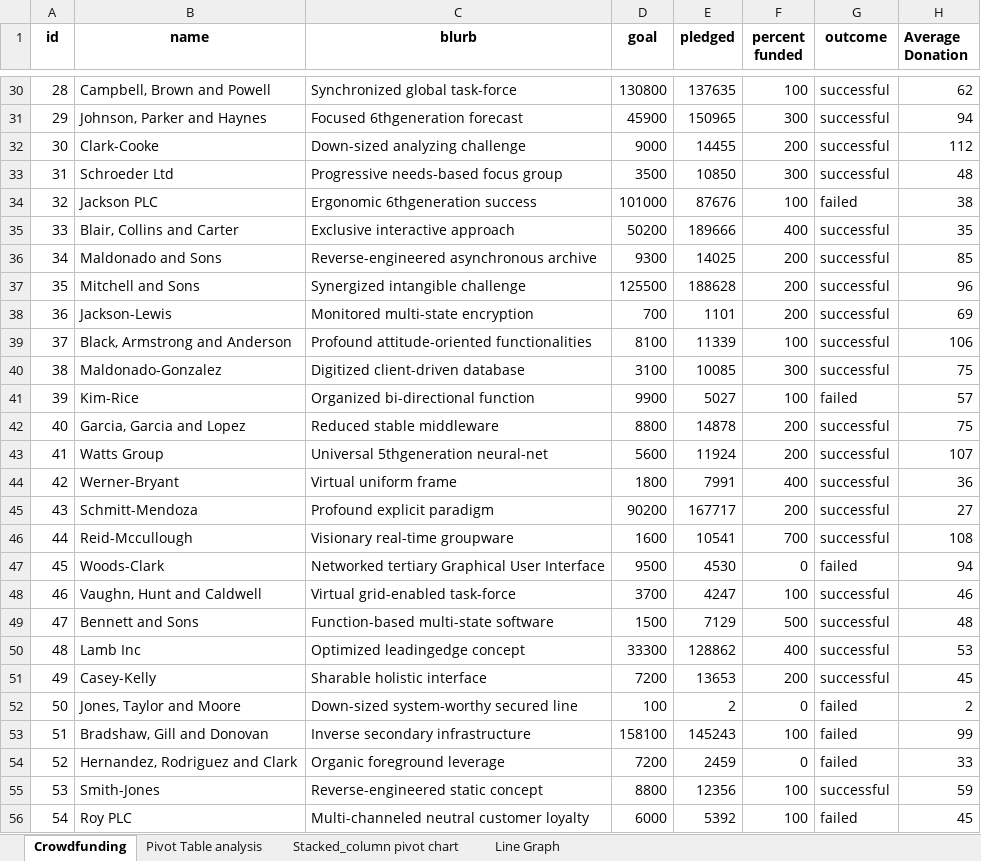
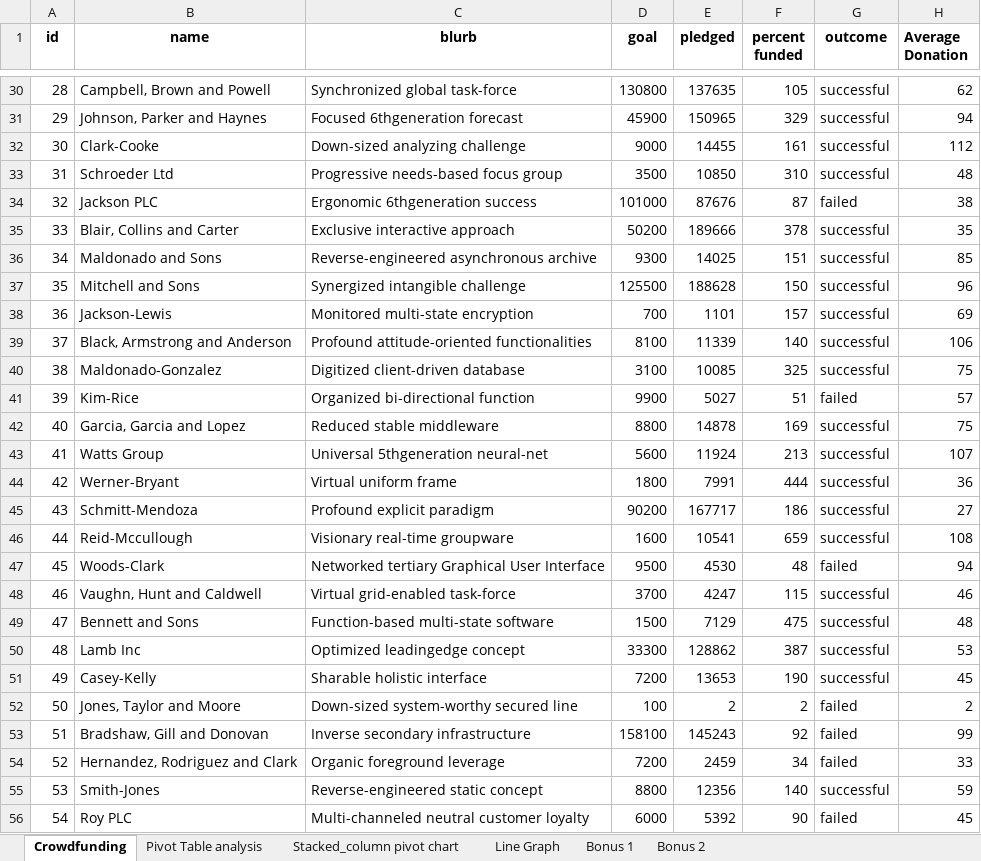
Before and after one commit to Oatsinthepine/Module_1_Challenge, an Excel workbook: Crowdfunding.xlsx, sheet Crowdfunding, drawn as a sheet; only a part is shown, gaps mark what is left out; values as stored, in another font and other column widths than the file's, no borders; conditional formats not drawn; the diff covers the shown part only; the diff names each change by its address in the sheet, - before the commit and + after, or states it on an @@ line.

Commit message:
Updated README and Crowdfunding.xlsx with latest changes,also with the question answer word file.

```diff
--- a/Crowdfunding.xlsx (sheet Crowdfunding)
+++ b/Crowdfunding.xlsx (sheet Crowdfunding)
+sheet tab: Bonus 1
+sheet tab: Bonus 2
-F30 (percent funded): 100
+F30 (percent funded): 105
-F31 (percent funded): 300
+F31 (percent funded): 329
-F32 (percent funded): 200
+F32 (percent funded): 161
-F33 (percent funded): 300
+F33 (percent funded): 310
-F34 (percent funded): 100
+F34 (percent funded): 87
-F35 (percent funded): 400
+F35 (percent funded): 378
-F36 (percent funded): 200
+F36 (percent funded): 151
-F37 (percent funded): 200
+F37 (percent funded): 150
-F38 (percent funded): 200
+F38 (percent funded): 157
-F39 (percent funded): 100
+F39 (percent funded): 140
-F40 (percent funded): 300
+F40 (percent funded): 325
-F41 (percent funded): 100
+F41 (percent funded): 51
-F42 (percent funded): 200
+F42 (percent funded): 169
-F43 (percent funded): 200
+F43 (percent funded): 213
-F44 (percent funded): 400
+F44 (percent funded): 444
-F45 (percent funded): 200
+F45 (percent funded): 186
-F46 (percent funded): 700
+F46 (percent funded): 659
-F47 (percent funded): 0
+F47 (percent funded): 48
-F48 (percent funded): 100
+F48 (percent funded): 115
-F49 (percent funded): 500
+F49 (percent funded): 475
-F50 (percent funded): 400
+F50 (percent funded): 387
-F51 (percent funded): 200
+F51 (percent funded): 190
-F52 (percent funded): 0
+F52 (percent funded): 2
-F53 (percent funded): 100
+F53 (percent funded): 92
-F54 (percent funded): 0
+F54 (percent funded): 34
-F55 (percent funded): 100
+F55 (percent funded): 140
-F56 (percent funded): 100
+F56 (percent funded): 90
```
Also changed, not shown: 961 edited cells elsewhere in this sheet, formulas that keep their value, charts or pictures, 3 other files.
